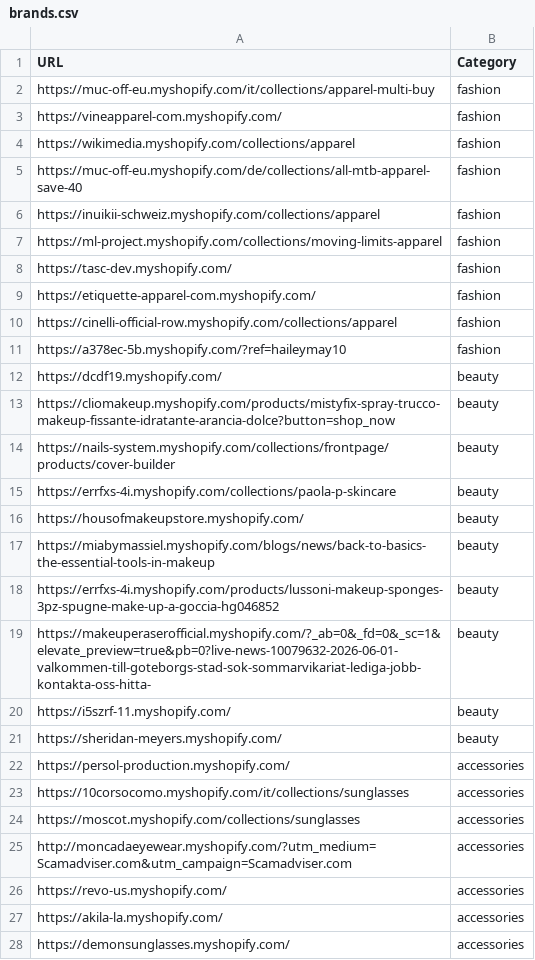
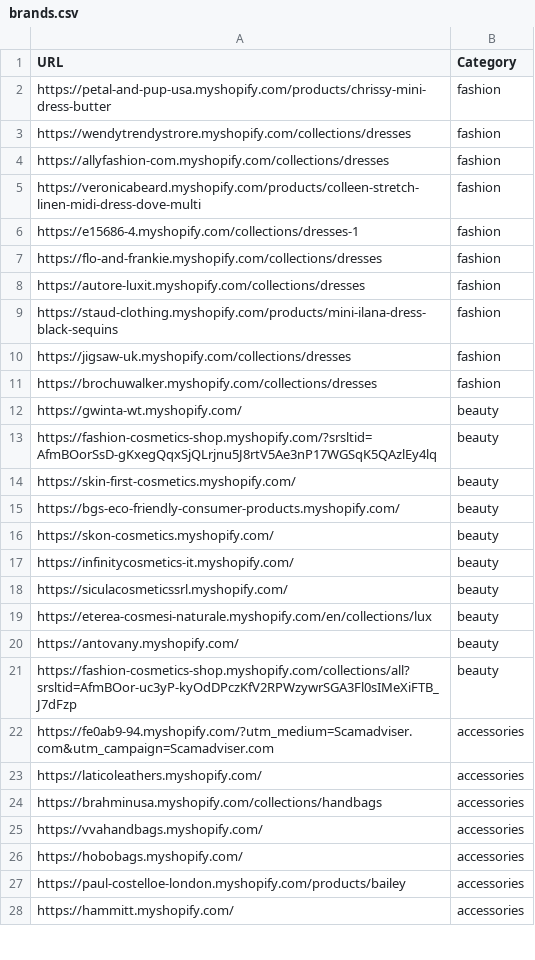
Before and after one commit to LOOKALIKE-AI/Leads, a CSV file: brands.csv, drawn as a sheet; only a part is shown; the diff covers the shown part only.

```diff
--- a/brands.csv
+++ b/brands.csv
@@ -1,28 +1,28 @@
 URL,Category
-https://muc-off-eu.myshopify.com/it/collections/apparel-multi-buy,fashion
-https://vineapparel-com.myshopify.com/,fashion
-https://wikimedia.myshopify.com/collections/apparel,fashion
-https://muc-off-eu.myshopify.com/de/collections/all-mtb-apparel-save-40,fashion
-https://inuikii-schweiz.myshopify.com/collections/apparel,fashion
-https://ml-project.myshopify.com/collections/moving-limits-apparel,fashion
-https://tasc-dev.myshopify.com/,fashion
-https://etiquette-apparel-com.myshopify.com/,fashion
-https://cinelli-official-row.myshopify.com/collections/apparel,fashion
-https://a378ec-5b.myshopify.com/?ref=haileymay10,fashion
-https://dcdf19.myshopify.com/,beauty
-https://cliomakeup.myshopify.com/products/mistyfix-spray-trucco-makeup-fissante-idratante-arancia-dolce?button=shop_now,beauty
-https://nails-system.myshopify.com/collections/frontpage/products/cover-builder,beauty
-https://errfxs-4i.myshopify.com/collections/paola-p-skincare,beauty
-https://housofmakeupstore.myshopify.com/,beauty
-https://miabymassiel.myshopify.com/blogs/news/back-to-basics-the-essential-tools-in-makeup,beauty
-https://errfxs-4i.myshopify.com/products/lussoni-makeup-sponges-3pz-spugne-make-up-a-goccia-hg046852,beauty
-https://makeuperaserofficial.myshopify.com/?_ab=0&_fd=0&_sc=1&elevate_preview=true&pb=0?live-news-10079632-2026-06-01-valkommen-till-goteborgs-stad-sok-sommarvikariat-lediga-jobb-kontakta-oss-hitta-,beauty
-https://i5szrf-11.myshopify.com/,beauty
-https://sheridan-meyers.myshopify.com/,beauty
-https://persol-production.myshopify.com/,accessories
-https://10corsocomo.myshopify.com/it/collections/sunglasses,accessories
-https://moscot.myshopify.com/collections/sunglasses,accessories
-http://moncadaeyewear.myshopify.com/?utm_medium=Scamadviser.com&utm_campaign=Scamadviser.com,accessories
-https://revo-us.myshopify.com/,accessories
-https://akila-la.myshopify.com/,accessories
-https://demonsunglasses.myshopify.com/,accessories
+https://petal-and-pup-usa.myshopify.com/products/chrissy-mini-dress-butter,fashion
+https://wendytrendystrore.myshopify.com/collections/dresses,fashion
+https://allyfashion-com.myshopify.com/collections/dresses,fashion
+https://veronicabeard.myshopify.com/products/colleen-stretch-linen-midi-dress-dove-multi,fashion
+https://e15686-4.myshopify.com/collections/dresses-1,fashion
+https://flo-and-frankie.myshopify.com/collections/dresses,fashion
+https://autore-luxit.myshopify.com/collections/dresses,fashion
+https://staud-clothing.myshopify.com/products/mini-ilana-dress-black-sequins,fashion
+https://jigsaw-uk.myshopify.com/collections/dresses,fashion
+https://brochuwalker.myshopify.com/collections/dresses,fashion
+https://gwinta-wt.myshopify.com/,beauty
+https://fashion-cosmetics-shop.myshopify.com/?srsltid=AfmBOorSsD-gKxegQqxSjQLrjnu5J8rtV5Ae3nP17WGSqK5QAzlEy4lq,beauty
+https://skin-first-cosmetics.myshopify.com/,beauty
+https://bgs-eco-friendly-consumer-products.myshopify.com/,beauty
+https://skon-cosmetics.myshopify.com/,beauty
+https://infinitycosmetics-it.myshopify.com/,beauty
+https://siculacosmeticssrl.myshopify.com/,beauty
+https://eterea-cosmesi-naturale.myshopify.com/en/collections/lux,beauty
+https://antovany.myshopify.com/,beauty
+https://fashion-cosmetics-shop.myshopify.com/collections/all?srsltid=AfmBOor-uc3yP-kyOdDPczKfV2RPWzywrSGA3Fl0sIMeXiFTB_J7dFzp,beauty
+https://fe0ab9-94.myshopify.com/?utm_medium=Scamadviser.com&utm_campaign=Scamadviser.com,accessories
+https://laticoleathers.myshopify.com/,accessories
+https://brahminusa.myshopify.com/collections/handbags,accessories
+https://vvahandbags.myshopify.com/,accessories
+https://hobobags.myshopify.com/,accessories
+https://paul-costelloe-london.myshopify.com/products/bailey,accessories
+https://hammitt.myshopify.com/,accessories
```
Also changed, not shown: 1 added row, 1 removed row and 12 edited cells elsewhere in this file, leads.csv.
